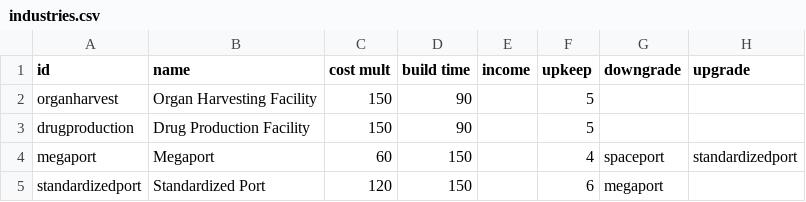
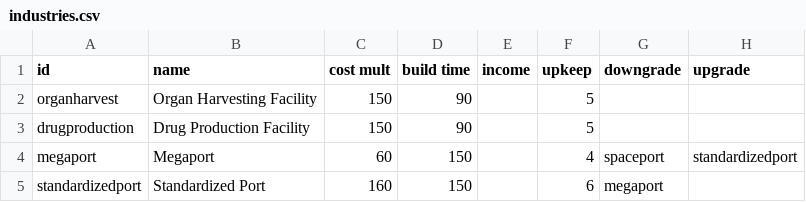
Before and after one commit to DarkbordermanModding/Starsector-IndustryOverhaul, a CSV file: data/campaign/industries.csv, drawn as a sheet; only a part is shown; the diff names each change by its address in the sheet, - before the commit and + after, or states it on an @@ line.

```diff
--- a/data/campaign/industries.csv
+++ b/data/campaign/industries.csv
-C5 (cost mult): 120
+C5 (cost mult): 160
```
Also changed, not shown: 1 other file.
